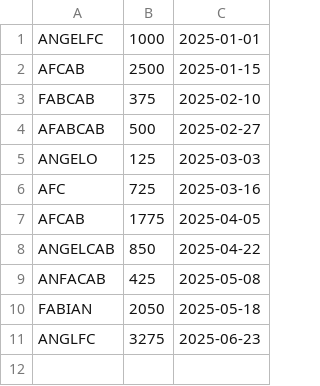
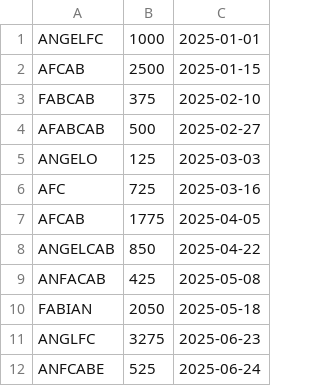
Before and after one commit to AngelFC6891/pg_demo, a CSV file: scores/scores.csv, drawn as a sheet.

```diff
--- a/scores/scores.csv
+++ b/scores/scores.csv
@@ -11 +11,2 @@ FABIAN,2050,2025-05-18
 ANGLFC,3275,2025-06-23
+ANFCABE,525,2025-06-24
```
Also changed, not shown: 11 other files.
